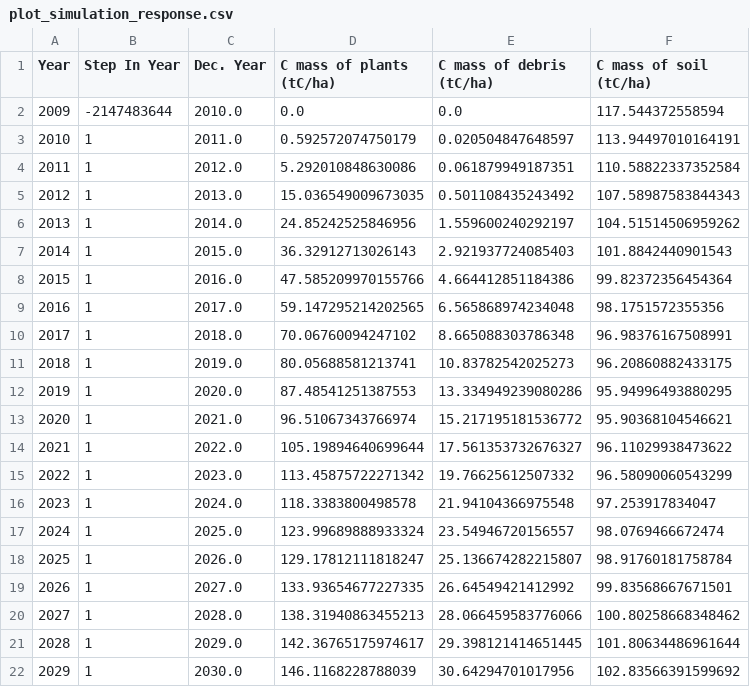
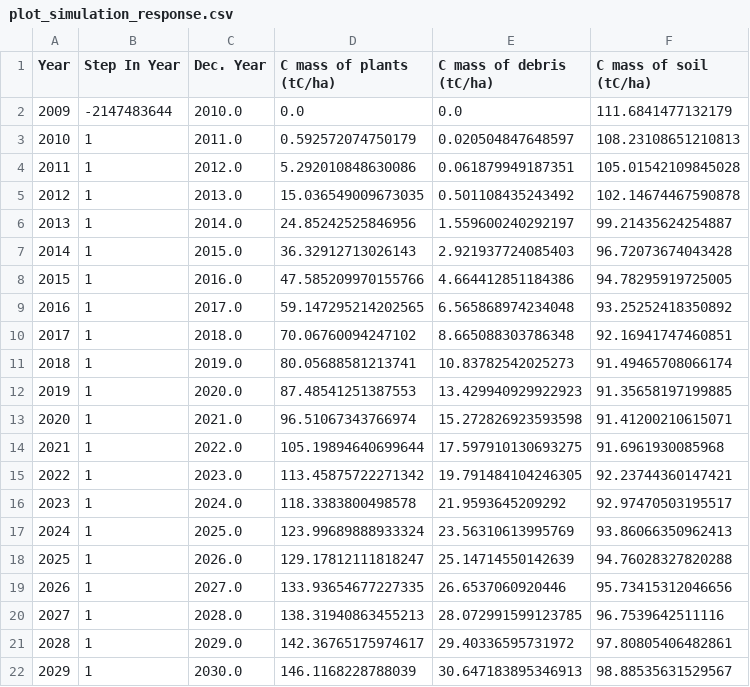
Before and after one commit to JinzhuWANG/FullCAM_REST_API_GET_DATA, a CSV file: data/plot_simulation_response.csv, drawn as a sheet; only a part is shown; the diff covers the shown part only.

```diff
--- a/data/plot_simulation_response.csv
+++ b/data/plot_simulation_response.csv
@@ -1,22 +1,22 @@
 Year,Step In Year,Dec. Year,C mass of plants  (tC/ha),C mass of debris  (tC/ha),C mass of soil  (tC/ha)
-2009,-2147483644,2010.0,0.0,0.0,117.544372558594
-2010,1,2011.0,0.592572074750179,0.020504847648597,113.94497010164191
-2011,1,2012.0,5.292010848630086,0.061879949187351,110.58822337352584
-2012,1,2013.0,15.036549009673035,0.501108435243492,107.58987583844343
-2013,1,2014.0,24.85242525846956,1.559600240292197,104.51514506959262
-2014,1,2015.0,36.32912713026143,2.921937724085403,101.8842440901543
-2015,1,2016.0,47.585209970155766,4.664412851184386,99.82372356454364
-2016,1,2017.0,59.147295214202565,6.565868974234048,98.1751572355356
-2017,1,2018.0,70.06760094247102,8.665088303786348,96.98376167508991
-2018,1,2019.0,80.05688581213741,10.83782542025273,96.20860882433175
-2019,1,2020.0,87.48541251387553,13.334949239080286,95.94996493880295
-2020,1,2021.0,96.51067343766974,15.217195181536772,95.90368104546621
-2021,1,2022.0,105.19894640699644,17.561353732676327,96.11029938473622
-2022,1,2023.0,113.45875722271342,19.76625612507332,96.58090060543299
-2023,1,2024.0,118.3383800498578,21.94104366975548,97.253917834047
-2024,1,2025.0,123.99689888933324,23.54946720156557,98.0769466672474
-2025,1,2026.0,129.17812111818247,25.136674282215807,98.91760181758784
-2026,1,2027.0,133.93654677227335,26.64549421412992,99.83568667671501
-2027,1,2028.0,138.31940863455213,28.066459583776066,100.80258668348462
-2028,1,2029.0,142.36765175974617,29.398121414651445,101.80634486961644
-2029,1,2030.0,146.1168228788039,30.64294701017956,102.83566391599692
+2009,-2147483644,2010.0,0.0,0.0,111.6841477132179
+2010,1,2011.0,0.592572074750179,0.020504847648597,108.23108651210813
+2011,1,2012.0,5.292010848630086,0.061879949187351,105.01542109845028
+2012,1,2013.0,15.036549009673035,0.501108435243492,102.14674467590878
+2013,1,2014.0,24.85242525846956,1.559600240292197,99.21435624254887
+2014,1,2015.0,36.32912713026143,2.921937724085403,96.72073674043428
+2015,1,2016.0,47.585209970155766,4.664412851184386,94.78295919725005
+2016,1,2017.0,59.147295214202565,6.565868974234048,93.25252418350892
+2017,1,2018.0,70.06760094247102,8.665088303786348,92.16941747460851
+2018,1,2019.0,80.05688581213741,10.83782542025273,91.49465708066174
+2019,1,2020.0,87.48541251387553,13.429940929922923,91.35658197199885
+2020,1,2021.0,96.51067343766974,15.272826923593598,91.41200210615071
+2021,1,2022.0,105.19894640699644,17.597910130693275,91.6961930085968
+2022,1,2023.0,113.45875722271342,19.791484104246305,92.23744360147421
+2023,1,2024.0,118.3383800498578,21.9593645209292,92.97470503195517
+2024,1,2025.0,123.99689888933324,23.56310613995769,93.86066350962413
+2025,1,2026.0,129.17812111818247,25.14714550142639,94.76028327820288
+2026,1,2027.0,133.93654677227335,26.6537060920446,95.73415312046656
+2027,1,2028.0,138.31940863455213,28.072991599123785,96.7539642511116
+2028,1,2029.0,142.36765175974617,29.40336595731972,97.80805406482861
+2029,1,2030.0,146.1168228788039,30.647183895346913,98.88535631529567
```
Also changed, not shown: 142 edited cells elsewhere in this file, 17 other files.
